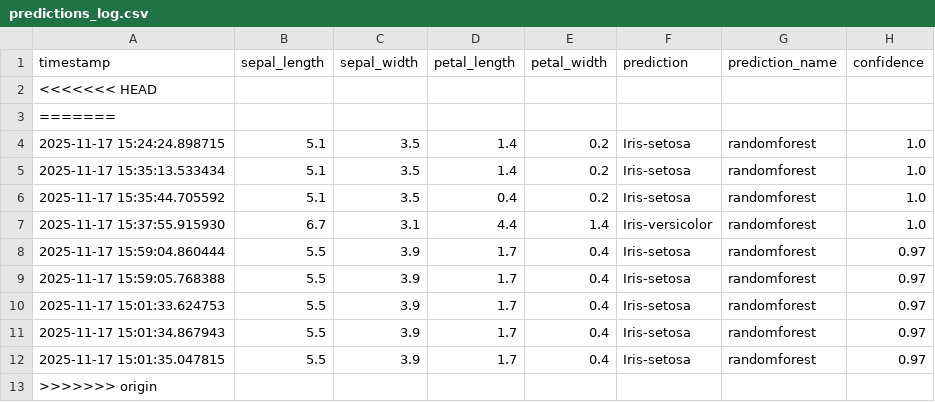
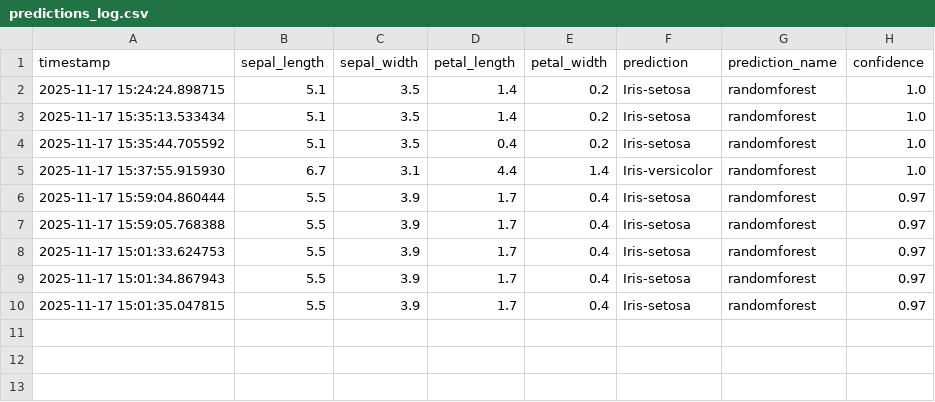
Before and after one commit to shooter-dev/api_monitor_iris, a CSV file: logfiles/predictions_log.csv (was monitoring/predictions_log.csv), drawn as a sheet.

```diff
--- a/monitoring/predictions_log.csv
+++ b/logfiles/predictions_log.csv
@@ -1,4 +1,2 @@
 timestamp,sepal_length,sepal_width,petal_length,petal_width,prediction,prediction_name,confidence
-<<<<<<< HEAD
-=======
 2025-11-17 15:24:24.898715,5.1,3.5,1.4,0.2,Iris-setosa,randomforest,1.0
@@ -12,2 +10 @@ timestamp,sepal_length,sepal_width,petal_length,petal_width,prediction,predictio
 2025-11-17 15:01:35.047815,5.5,3.9,1.7,0.4,Iris-setosa,randomforest,0.97
->>>>>>> origin
```
Also changed, not shown: 10 other files.
